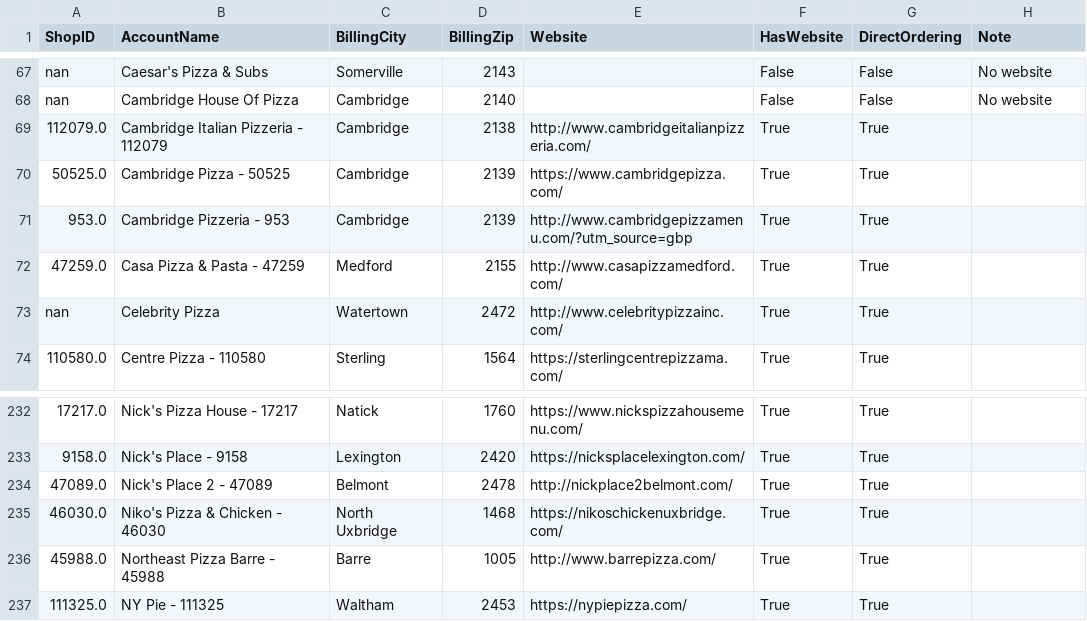
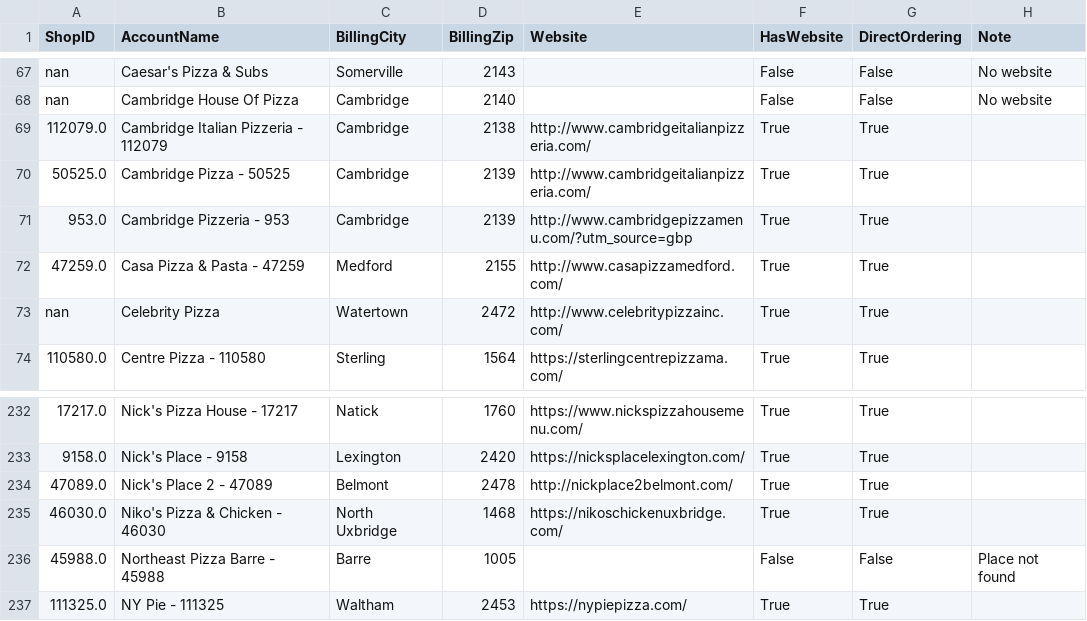
Before and after one commit to mkyoung23/pizza-shop-analysis, a CSV file: results.csv, drawn as a sheet; only a part is shown, gaps mark what is left out; the diff names each change by its address in the sheet, - before the commit and + after, or states it on an @@ line.

```diff
--- a/results.csv
+++ b/results.csv
-E70 (Website): https://www.cambridgepizza.com/
+E70 (Website): http://www.cambridgeitalianpizzeria.com/
-E236 (Website): http://www.barrepizza.com/
+E236 (Website): (empty)
-F236 (HasWebsite): True
+F236 (HasWebsite): False
-G236 (DirectOrdering): True
+G236 (DirectOrdering): False
-H236 (Note): (empty)
+H236 (Note): Place not found
```
Also changed, not shown: messages_output.csv.
